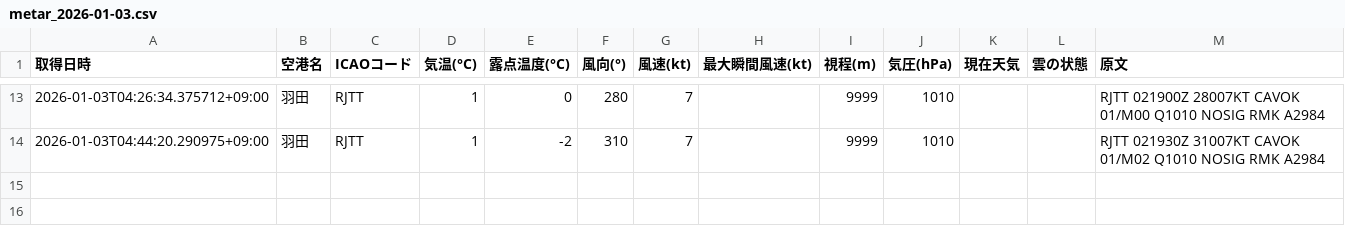
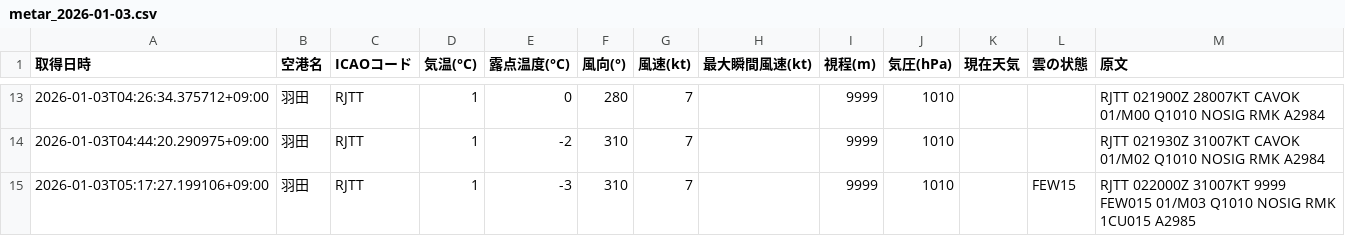
Before and after one commit to sun-1090/MATER-and-TAF, a CSV file: data/羽田/metar_2026-01-03.csv, drawn as a sheet; only a part is shown, gaps mark what is left out; the diff names each change by its address in the sheet, - before the commit and + after, or states it on an @@ line.

```diff
--- a/data/羽田/metar_2026-01-03.csv
+++ b/data/羽田/metar_2026-01-03.csv
+row 15: 2026-01-03T05:17:27.199106+09:00 | 羽田 | RJTT | 1 | -3 | 310 | 7 |  | 9999 | 1010 |  | FEW15 | RJTT 022000Z 31007KT 9999 FEW015 01/M03 Q1010 NOSIG RMK 1CU015 A2985
```
Also changed, not shown: data/大連/metar_2026-01-03.csv, data/天津/metar_2026-01-03.csv, 1 other file.
